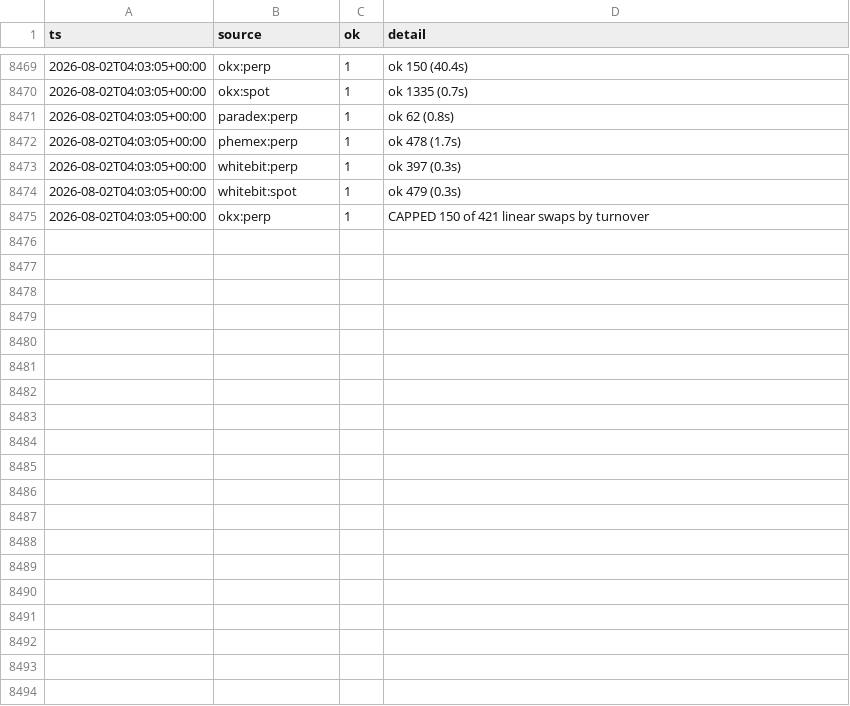
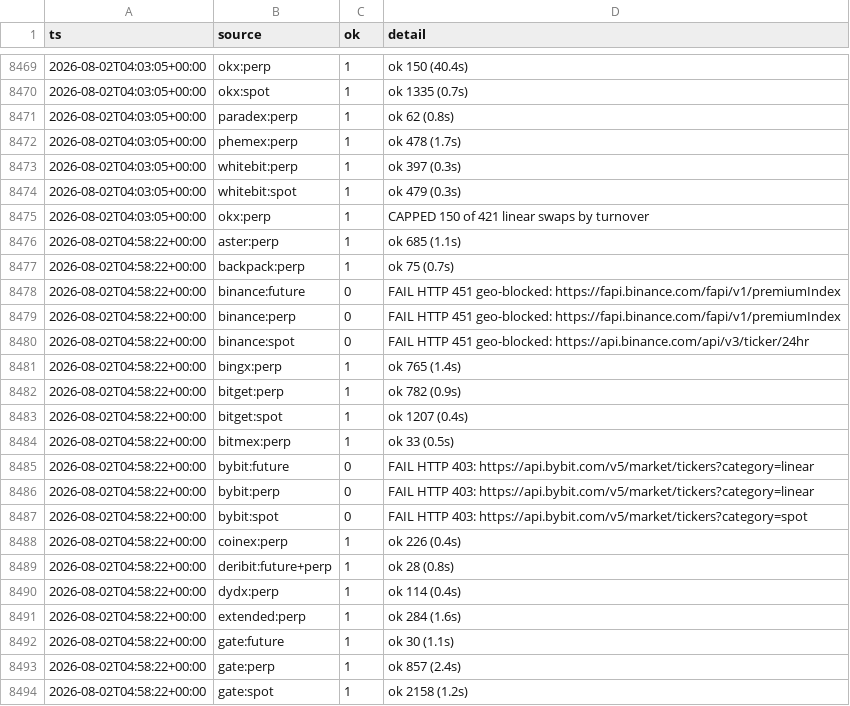
Before and after one commit to dmldima/funding-scanner, a CSV file: data/venue_status.csv, drawn as a sheet; only a part is shown, gaps mark what is left out; the diff covers the shown part only; the diff names each change by its address in the sheet, - before the commit and + after, or states it on an @@ line.

```diff
--- a/data/venue_status.csv
+++ b/data/venue_status.csv
+row 8476: 2026-08-02T04:58:22+00:00 | aster:perp | 1 | ok 685 (1.1s)
+row 8477: 2026-08-02T04:58:22+00:00 | backpack:perp | 1 | ok 75 (0.7s)
+row 8478: 2026-08-02T04:58:22+00:00 | binance:future | 0 | FAIL HTTP 451 geo-blocked: https://fapi.binance.com/fapi/v1/premiumIndex
+row 8479: 2026-08-02T04:58:22+00:00 | binance:perp | 0 | FAIL HTTP 451 geo-blocked: https://fapi.binance.com/fapi/v1/premiumIndex
+row 8480: 2026-08-02T04:58:22+00:00 | binance:spot | 0 | FAIL HTTP 451 geo-blocked: https://api.binance.com/api/v3/ticker/24hr
+row 8481: 2026-08-02T04:58:22+00:00 | bingx:perp | 1 | ok 765 (1.4s)
+row 8482: 2026-08-02T04:58:22+00:00 | bitget:perp | 1 | ok 782 (0.9s)
+row 8483: 2026-08-02T04:58:22+00:00 | bitget:spot | 1 | ok 1207 (0.4s)
+row 8484: 2026-08-02T04:58:22+00:00 | bitmex:perp | 1 | ok 33 (0.5s)
+row 8485: 2026-08-02T04:58:22+00:00 | bybit:future | 0 | FAIL HTTP 403: https://api.bybit.com/v5/market/tickers?category=linear
+row 8486: 2026-08-02T04:58:22+00:00 | bybit:perp | 0 | FAIL HTTP 403: https://api.bybit.com/v5/market/tickers?category=linear
+row 8487: 2026-08-02T04:58:22+00:00 | bybit:spot | 0 | FAIL HTTP 403: https://api.bybit.com/v5/market/tickers?category=spot
+row 8488: 2026-08-02T04:58:22+00:00 | coinex:perp | 1 | ok 226 (0.4s)
+row 8489: 2026-08-02T04:58:22+00:00 | deribit:future+perp | 1 | ok 28 (0.8s)
+row 8490: 2026-08-02T04:58:22+00:00 | dydx:perp | 1 | ok 114 (0.4s)
+row 8491: 2026-08-02T04:58:22+00:00 | extended:perp | 1 | ok 284 (1.6s)
+row 8492: 2026-08-02T04:58:22+00:00 | gate:future | 1 | ok 30 (1.1s)
+row 8493: 2026-08-02T04:58:22+00:00 | gate:perp | 1 | ok 857 (2.4s)
+row 8494: 2026-08-02T04:58:22+00:00 | gate:spot | 1 | ok 2158 (1.2s)
```
Also changed, not shown: 15 added rows elsewhere in this file, 1 other file.
